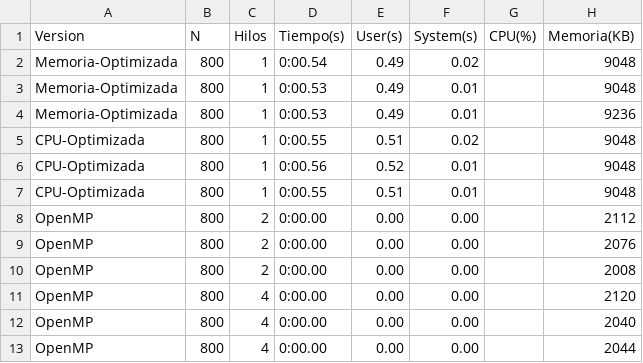
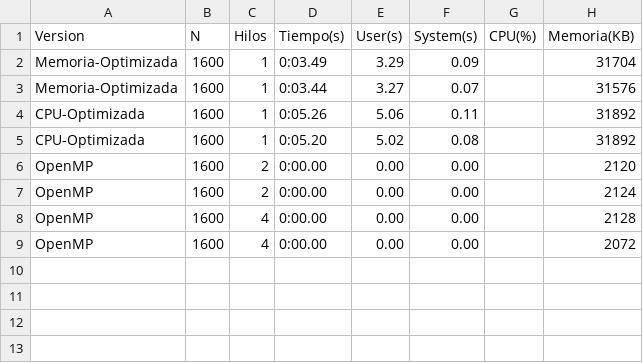
Before and after one commit to pipe30-09/HPC-MULTIPLICACION-MATRICES-VERSION-2, a CSV file: multiplicacion_matrices/version2/secuencial/resultados_metricas.csv, drawn as a sheet.

```diff
--- a/multiplicacion_matrices/version2/secuencial/resultados_metricas.csv
+++ b/multiplicacion_matrices/version2/secuencial/resultados_metricas.csv
@@ -1,13 +1,9 @@
 Version,N,Hilos,Tiempo(s),User(s),System(s),CPU(%),Memoria(KB)
-Memoria-Optimizada,800,1,0:00.54,0.49,0.02,,9048
-Memoria-Optimizada,800,1,0:00.53,0.49,0.01,,9048
-Memoria-Optimizada,800,1,0:00.53,0.49,0.01,,9236
-CPU-Optimizada,800,1,0:00.55,0.51,0.02,,9048
-CPU-Optimizada,800,1,0:00.56,0.52,0.01,,9048
-CPU-Optimizada,800,1,0:00.55,0.51,0.01,,9048
-OpenMP,800,2,0:00.00,0.00,0.00,,2112
-OpenMP,800,2,0:00.00,0.00,0.00,,2076
-OpenMP,800,2,0:00.00,0.00,0.00,,2008
-OpenMP,800,4,0:00.00,0.00,0.00,,2120
-OpenMP,800,4,0:00.00,0.00,0.00,,2040
-OpenMP,800,4,0:00.00,0.00,0.00,,2044
+Memoria-Optimizada,1600,1,0:03.49,3.29,0.09,,31704
+Memoria-Optimizada,1600,1,0:03.44,3.27,0.07,,31576
+CPU-Optimizada,1600,1,0:05.26,5.06,0.11,,31892
+CPU-Optimizada,1600,1,0:05.20,5.02,0.08,,31892
+OpenMP,1600,2,0:00.00,0.00,0.00,,2120
+OpenMP,1600,2,0:00.00,0.00,0.00,,2124
+OpenMP,1600,4,0:00.00,0.00,0.00,,2128
+OpenMP,1600,4,0:00.00,0.00,0.00,,2072
```
Also changed, not shown: 8 other files.
